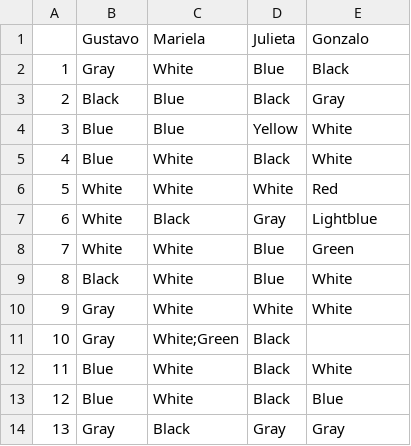
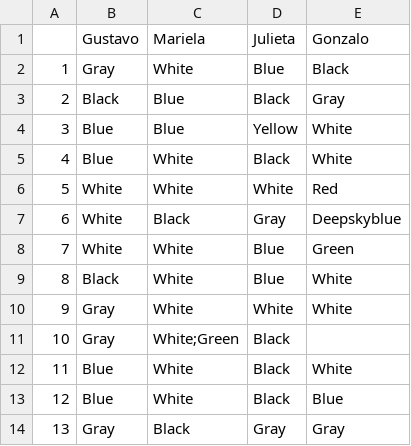
Before and after one commit to gonzalopoch/infovis, a CSV file: test-js.csv, drawn as a sheet.

Commit message:
Update test-js.csv

```diff
--- a/test-js.csv
+++ b/test-js.csv
@@ -6,3 +6,3 @@
 5,White,White,White,Red,
-6,White,Black,Gray,Lightblue,
+6,White,Black,Gray,Deepskyblue,
 7,White,White,Blue,Green,
```
